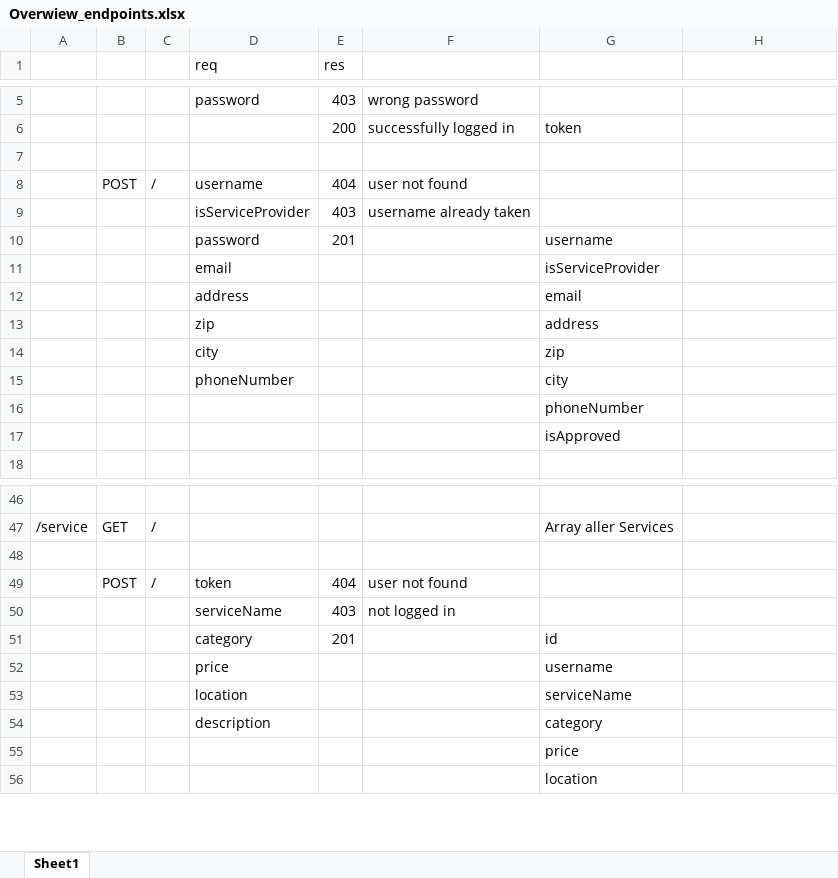
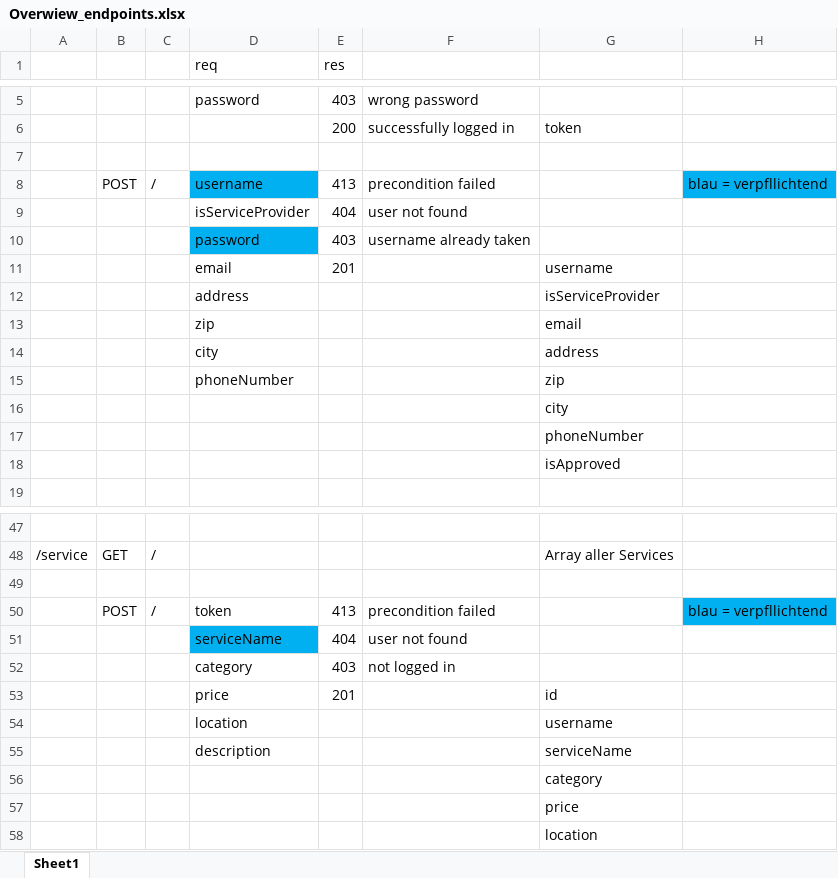
Before and after one commit to scg-unibe-ch/ese2019-team8, an Excel workbook: docs/Overwiew_endpoints.xlsx, sheet Sheet1, drawn as a sheet; only a part is shown, gaps mark what is left out; values as stored, in another font and other column widths than the file's, no borders; removed rows and columns are numbered as before the commit, all else as after; the diff covers the shown part only; the diff names each change by its address in the sheet, - before the commit and + after, or states it on an @@ line.

Commit message:
* added documentation for most of the methods (backend) * added explicit preconditions for POST methods * added check, if isServiceProvider, for creating Services * deleted unused, commented method (@user.controller.ts) * found bug when deleting existing User with existing Services (added TODO)

```diff
--- a/docs/Overwiew_endpoints.xlsx (sheet Sheet1)
+++ b/docs/Overwiew_endpoints.xlsx (sheet Sheet1)
-D8 fill: none
+D8 fill: #00B0F0
-E8 (res): 404
+E8 (res): 413
-F8: user not found
+F8: precondition failed
-H8: (empty)
+H8: blau = verpfllichtend
-H8 fill: none
+H8 fill: #00B0F0
+row 9:  |  |  | isServiceProvider | 404 | user not found
-D10 (req): isServiceProvider
+D10 (req): password
-D10 fill: none
+D10 fill: #00B0F0
-D11 (req): password
+D11 (req): email
-D12 (req): email
+D12 (req): address
-row 12:  |  |  | address |  |  | email
-G13: address
+G13: email
-G14: zip
+G14: address
-G15: city
+G15: zip
+row 16:  |  |  |  |  |  | city
-E50 (res): 404
+E50 (res): 413
-F50: user not found
+F50: precondition failed
-H50: (empty)
+H50: blau = verpfllichtend
-H50 fill: none
+H50 fill: #00B0F0
+row 51:  |  |  | serviceName | 404 | user not found
-D52 (req): serviceName
+D52 (req): category
-D53 (req): category
+D53 (req): price
-row 52:  |  |  | price |  |  | username
-G54: serviceName
+G54: username
-G55: category
+G55: serviceName
+row 56:  |  |  |  |  |  | category
```
Also changed, not shown: 2 added rows, 2 edited cells and cell formats elsewhere in this sheet, 3 other files.
